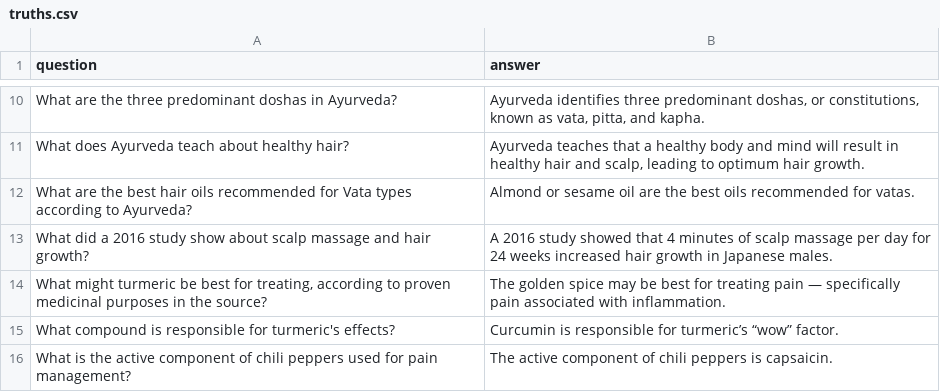
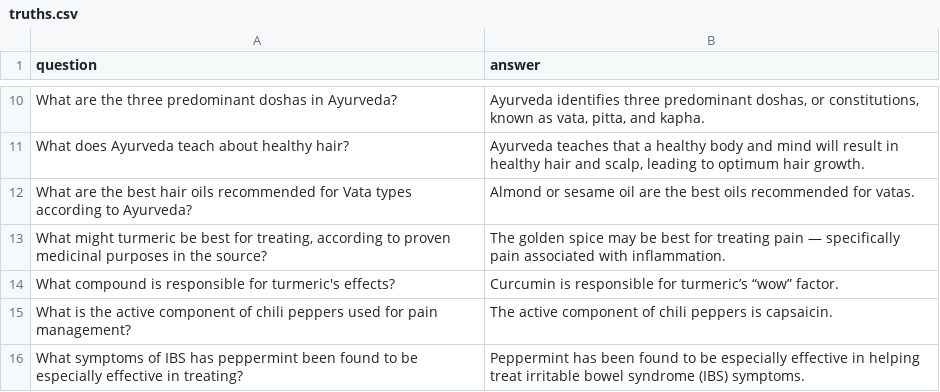
Before and after one commit to saisahaja-m/grandma-remedy-rag, a CSV file: rag_func/data/truths.csv, drawn as a sheet; only a part is shown, gaps mark what is left out; the shorter side is filled out with more unchanged rows.

```diff
--- a/rag_func/data/truths.csv
+++ b/rag_func/data/truths.csv
@@ -12,3 +12,2 @@ question,answer
 "What are the best hair oils recommended for Vata types according to Ayurveda?","Almond or sesame oil are the best oils recommended for vatas."
-"What did a 2016 study show about scalp massage and hair growth?","A 2016 study showed that 4 minutes of scalp massage per day for 24 weeks increased hair growth in Japanese males."
 "What might turmeric be best for treating, according to proven medicinal purposes in the source?","The golden spice may be best for treating pain — specifically pain associated with inflammation."
```
Also changed, not shown: 3 other files.
